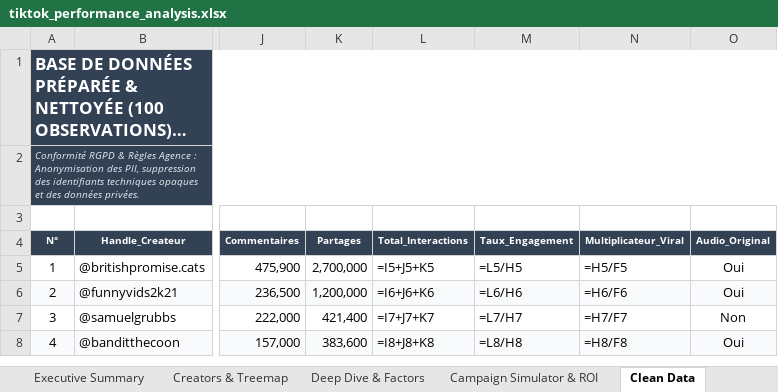
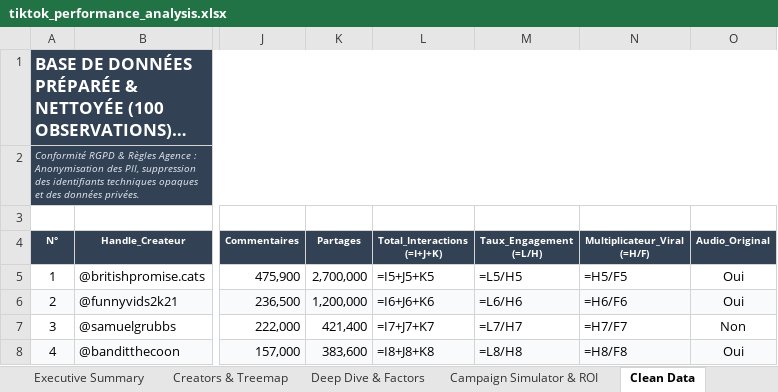
Before and after one commit to Sacha1005/rush1-dataviz_studio, an Excel workbook: tiktok_performance_analysis.xlsx, sheet Clean Data, drawn as a sheet; only a part is shown, gaps mark what is left out; long unchanged cells end in …; values as stored, in another font and other column widths than the file's, no borders; formulas without a stored value are shown as written; the diff names each change by its address in the sheet, - before the commit and + after, or states it on an @@ line.

```diff
--- a/tiktok_performance_analysis.xlsx (sheet Clean Data)
+++ b/tiktok_performance_analysis.xlsx (sheet Clean Data)
-L4: Total_Interactions
+L4: Total_Interactions (=I+J+K)
-M4: Taux_Engagement
+M4: Taux_Engagement (=L/H)
-N4: Multiplicateur_Viral
+N4: Multiplicateur_Viral (=H/F)
```
Also changed, not shown: sheet Campaign Simulator & ROI, sheet Deep Dive & Factors, sheet Creators & Treemap, charts or pictures, 3 other files.
